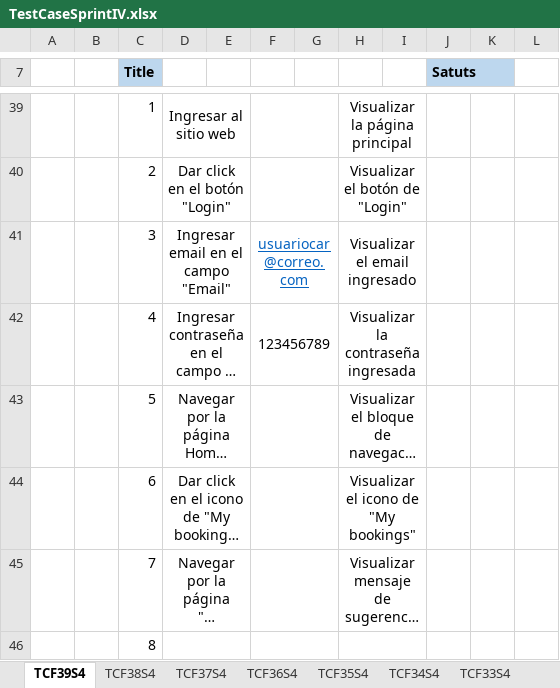
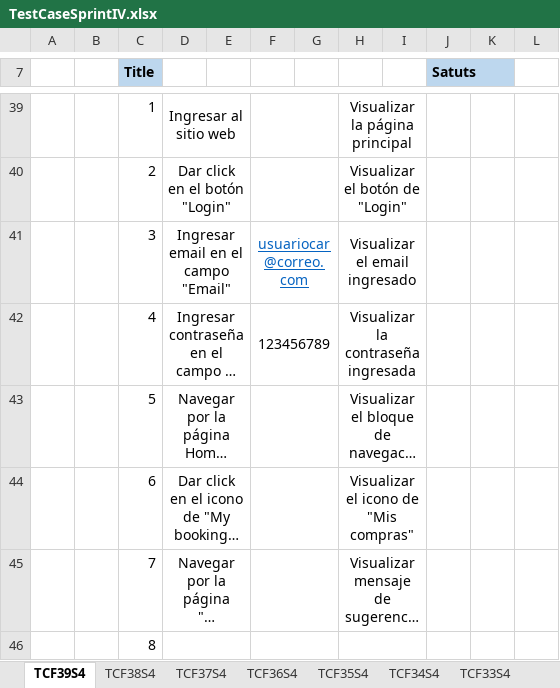
Before and after one commit to sebaacc/PrototipoDuquesaPage, an Excel workbook: Testing/SpringIV/TestCaseSprintIV.xlsx, sheet TCF39S4, drawn as a sheet; only a part is shown, gaps mark what is left out; long unchanged cells end in …; values as stored, in another font and other column widths than the file's, no borders; the diff names each change by its address in the sheet, - before the commit and + after, or states it on an @@ line.

Commit message:
subiendo cambios

```diff
--- a/Testing/SpringIV/TestCaseSprintIV.xlsx (sheet TCF39S4)
+++ b/Testing/SpringIV/TestCaseSprintIV.xlsx (sheet TCF39S4)
-H44: Visualizar el icono de "My bookings"
+H44: Visualizar el icono de "Mis compras"
```
